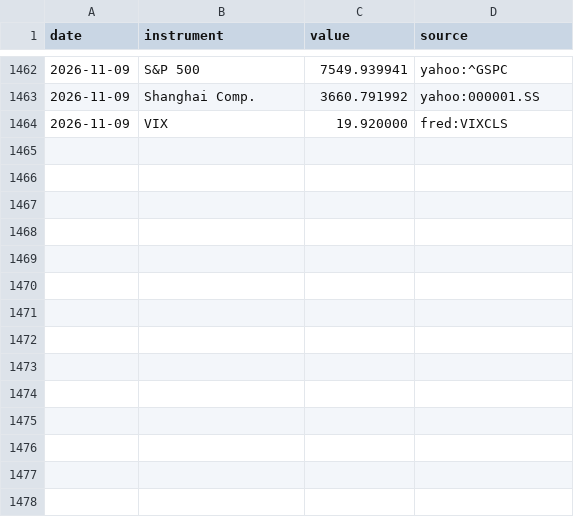
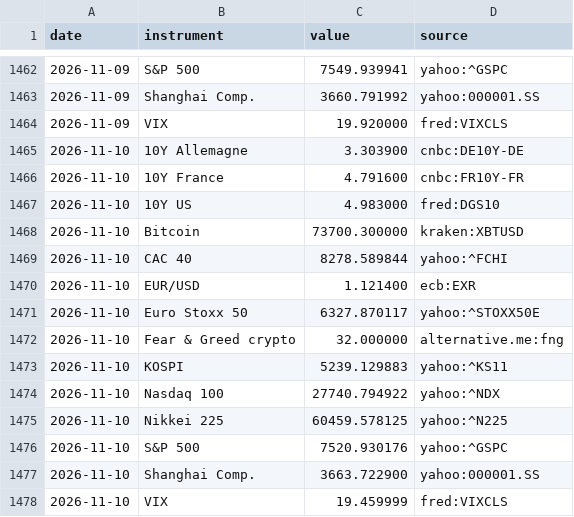
Before and after one commit to Daddeasy/veille-marches, a CSV file: series.csv, drawn as a sheet; only a part is shown, gaps mark what is left out.

```diff
--- a/series.csv
+++ b/series.csv
@@ -1464 +1464,15 @@ date,instrument,value,source
 2026-11-09,VIX,19.920000,fred:VIXCLS
+2026-11-10,10Y Allemagne,3.303900,cnbc:DE10Y-DE
+2026-11-10,10Y France,4.791600,cnbc:FR10Y-FR
+2026-11-10,10Y US,4.983000,fred:DGS10
+2026-11-10,Bitcoin,73700.300000,kraken:XBTUSD
+2026-11-10,CAC 40,8278.589844,yahoo:^FCHI
+2026-11-10,EUR/USD,1.121400,ecb:EXR
+2026-11-10,Euro Stoxx 50,6327.870117,yahoo:^STOXX50E
+2026-11-10,Fear & Greed crypto,32.000000,alternative.me:fng
+2026-11-10,KOSPI,5239.129883,yahoo:^KS11
+2026-11-10,Nasdaq 100,27740.794922,yahoo:^NDX
+2026-11-10,Nikkei 225,60459.578125,yahoo:^N225
+2026-11-10,S&P 500,7520.930176,yahoo:^GSPC
+2026-11-10,Shanghai Comp.,3663.722900,yahoo:000001.SS
+2026-11-10,VIX,19.459999,fred:VIXCLS
```
Also changed, not shown: 2 other files.
